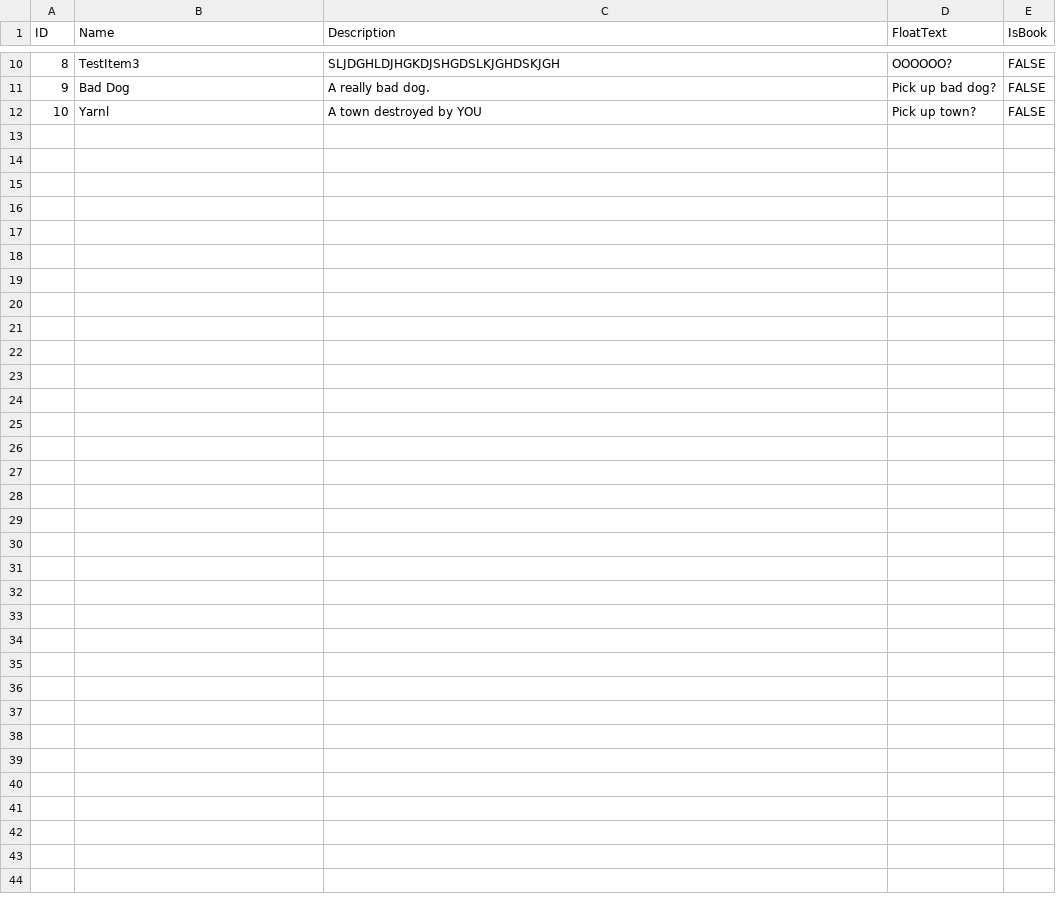
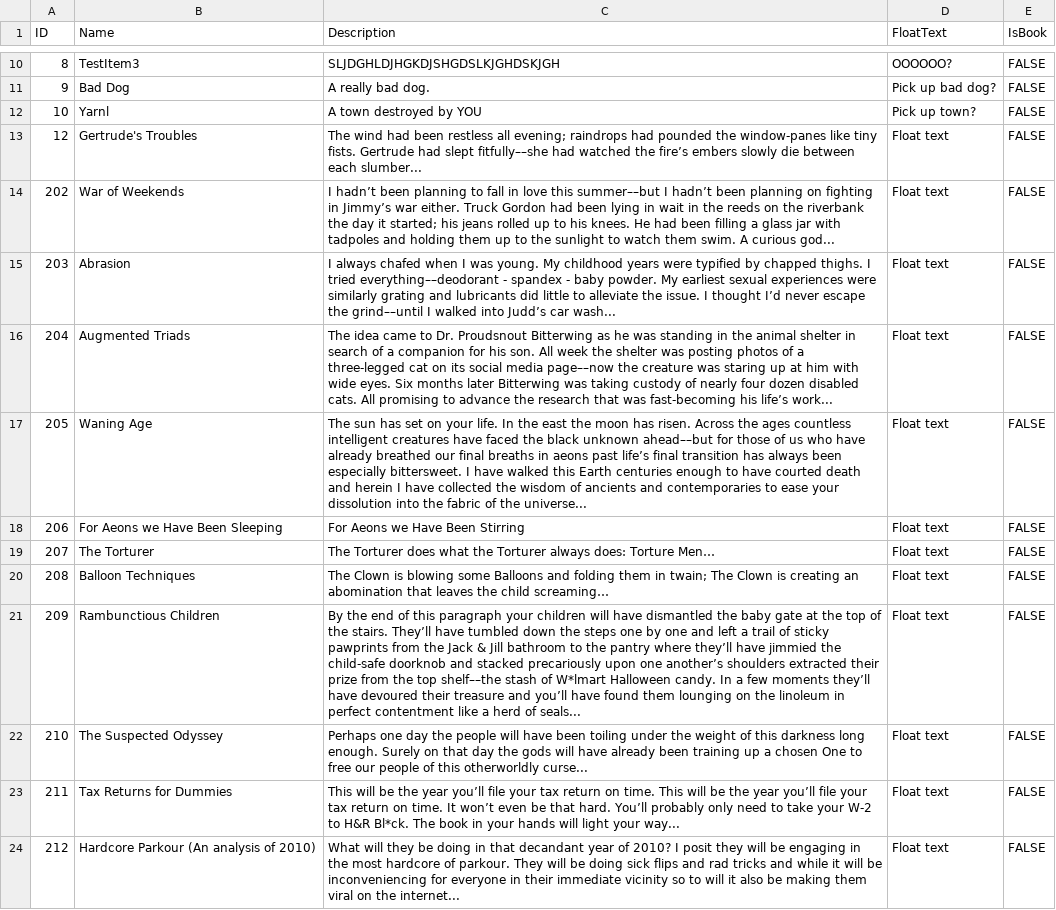
Before and after one commit to ASYelsub/DeaderHardware, a CSV file: Assets/Scripts/interactables/ItemDictionary.csv, drawn as a sheet; only a part is shown, gaps mark what is left out; the diff names each change by its address in the sheet, - before the commit and + after, or states it on an @@ line.

```diff
--- a/Assets/Scripts/interactables/ItemDictionary.csv
+++ b/Assets/Scripts/interactables/ItemDictionary.csv
+row 13: 12 | Gertrude's Troubles | The wind had been restless all evening; raindrops had pounded the window-panes like tiny fists. Gertrude had slept fitfully––she had watched the fire’s embers slowly die between each slumber... | Float text | FALSE
+row 14: 202 | War of Weekends | I hadn’t been planning to fall in love this summer––but I hadn’t been planning on fighting in Jimmy’s war either. Truck Gordon had been lying in wait in the reeds on the riverbank the day it started; his jeans rolled up to his knees. He had been filling a glass jar with tadpoles and holding them up to the sunlight to watch them swim. A curious god... | Float text | FALSE
+row 15: 203 | Abrasion | I always chafed when I was young. My childhood years were typified by chapped thighs. I tried everything––deodorant - spandex - baby powder. My earliest sexual experiences were similarly grating and lubricants did little to alleviate the issue. I thought I’d never escape the grind––until I walked into Judd’s car wash... | Float text | FALSE
+row 16: 204 | Augmented Triads | The idea came to Dr. Proudsnout Bitterwing as he was standing in the animal shelter in search of a companion for his son. All week the shelter was posting photos of a three-legged cat on its social media page––now the creature was staring up at him with wide eyes. Six months later Bitterwing was taking custody of nearly four dozen disabled cats. All promising to advance the research that was fast-becoming his life’s work... | Float text | FALSE
+row 17: 205 | Waning Age | The sun has set on your life. In the east the moon has risen. Across the ages countless intelligent creatures have faced the black unknown ahead––but for those of us who have already breathed our final breaths in aeons past life’s final transition has always been especially bittersweet. I have walked this Earth centuries enough to have courted death and herein I have collected the wisdom of ancients and contemporaries to ease your dissolution into the fabric of the universe... | Float text | FALSE
+row 18: 206 | For Aeons we Have Been Sleeping | For Aeons we Have Been Stirring | Float text | FALSE
+row 19: 207 | The Torturer | The Torturer does what the Torturer always does: Torture Men… | Float text | FALSE
+row 20: 208 | Balloon Techniques | The Clown is blowing some Balloons and folding them in twain; The Clown is creating an abomination that leaves the child screaming… | Float text | FALSE
+row 21: 209 | Rambunctious Children | By the end of this paragraph your children will have dismantled the baby gate at the top of the stairs. They’ll have tumbled down the steps one by one and left a trail of sticky pawprints from the Jack & Jill bathroom to the pantry where they’ll have jimmied the child-safe doorknob and stacked precariously upon one another’s shoulders extracted their prize from the top shelf––the stash of W*lmart Halloween candy. In a few moments they’ll have devoured their treasure and you’ll have found them lounging on the linoleum in perfect contentment like a herd of seals... | Float text | FALSE
+row 22: 210 | The Suspected Odyssey | Perhaps one day the people will have been toiling under the weight of this darkness long enough. Surely on that day the gods will have already been training up a chosen One to free our people of this otherworldly curse... | Float text | FALSE
+row 23: 211 | Tax Returns for Dummies | This will be the year you’ll file your tax return on time. This will be the year you’ll file your tax return on time. It won’t even be that hard. You’ll probably only need to take your W-2 to H&R Bl*ck. The book in your hands will light your way... | Float text | FALSE
+row 24: 212 | Hardcore Parkour (An analysis of 2010) | What will they be doing in that decandant year of 2010? I posit they will be engaging in the most hardcore of parkour. They will be doing sick flips and rad tricks and while it will be inconveniencing for everyone in their immediate vicinity so to will it also be making them viral on the internet... | Float text | FALSE
```
Also changed, not shown: 9 other files.
